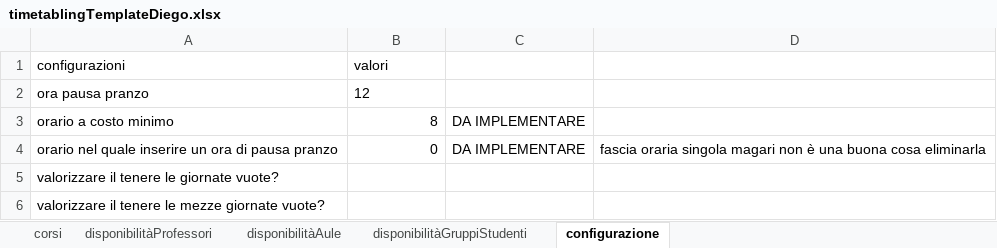
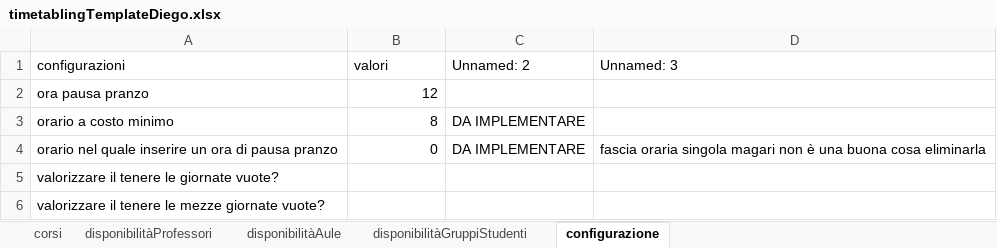
Before and after one commit to DiegoG-web/PDDL_timetableProject, an Excel workbook: application/V5/problemGeneratorDiego/timetablingTemplateDiego.xlsx, sheet configurazione, drawn as a sheet; values as stored, in another font and other column widths than the file's, no borders; the diff names each change by its address in the sheet, - before the commit and + after, or states it on an @@ line.

```diff
--- a/application/V5/problemGeneratorDiego/timetablingTemplateDiego.xlsx (sheet configurazione)
+++ b/application/V5/problemGeneratorDiego/timetablingTemplateDiego.xlsx (sheet configurazione)
-C1: (empty)
+C1: Unnamed: 2
-D1: (empty)
+D1: Unnamed: 3
-B2 alignment: left
+B2 alignment: right
```
Also changed, not shown: 8 other files.
